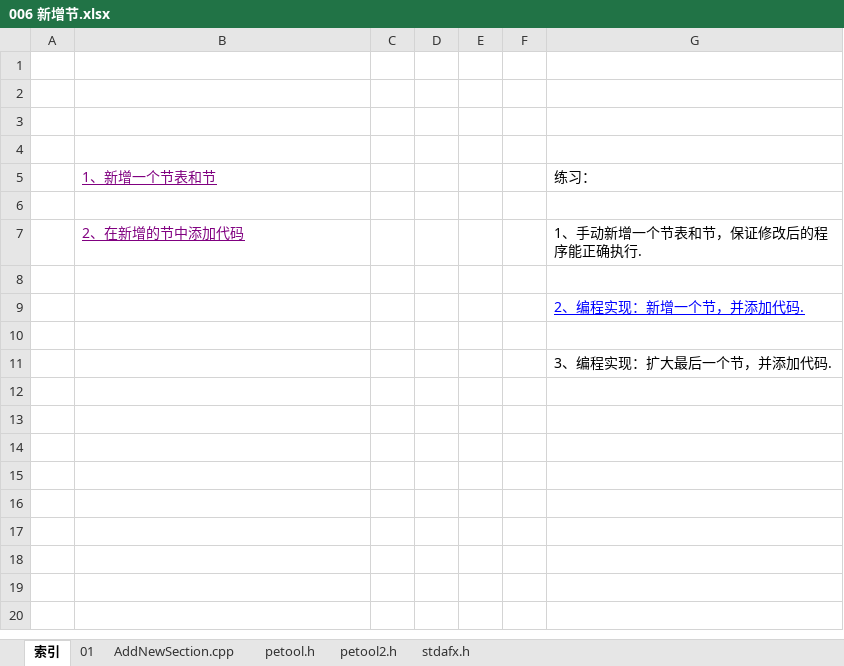
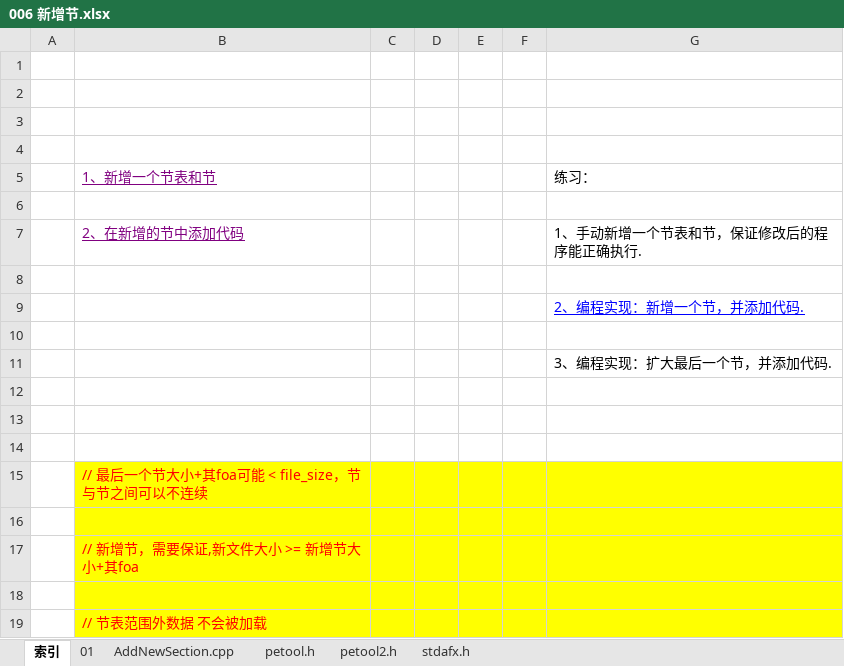
Before and after one commit to wufake70/mySoftwareReverse, an Excel workbook: 03_PE/006 新增节.xlsx, sheet 索引, drawn as a sheet; values as stored, in another font and other column widths than the file's, no borders; the diff names each change by its address in the sheet, - before the commit and + after, or states it on an @@ line.

```diff
--- a/03_PE/006 新增节.xlsx (sheet 索引)
+++ b/03_PE/006 新增节.xlsx (sheet 索引)
+row 12: (empty)
+row 13: (empty)
+row 14: (empty)
+row 15:  | // 最后一个节大小+其foa可能 < file_size，节与节之间可以不连续
+row 16: (empty)
+row 17:  | // 新增节，需要保证,新文件大小 >= 新增节大小+其foa
+row 18: (empty)
+row 19:  | // 节表范围外数据 不会被加载
```
Also changed, not shown: 50 other files.
